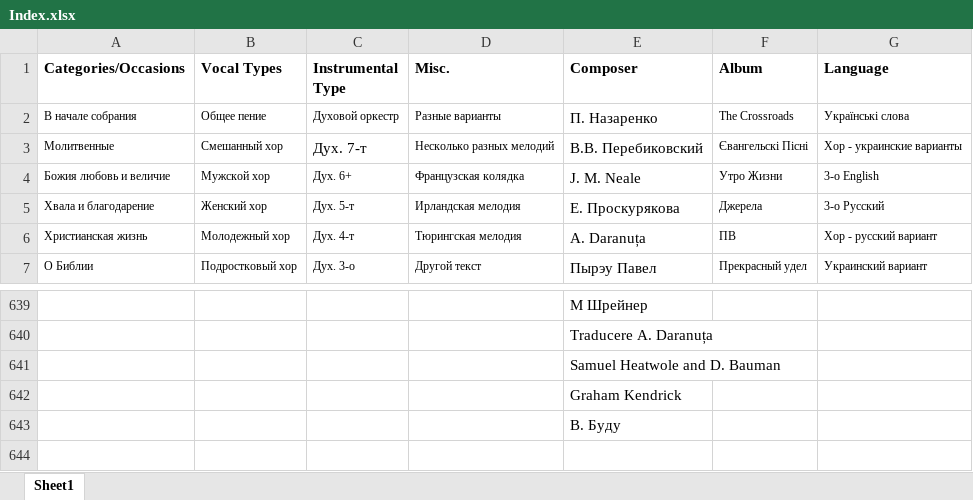
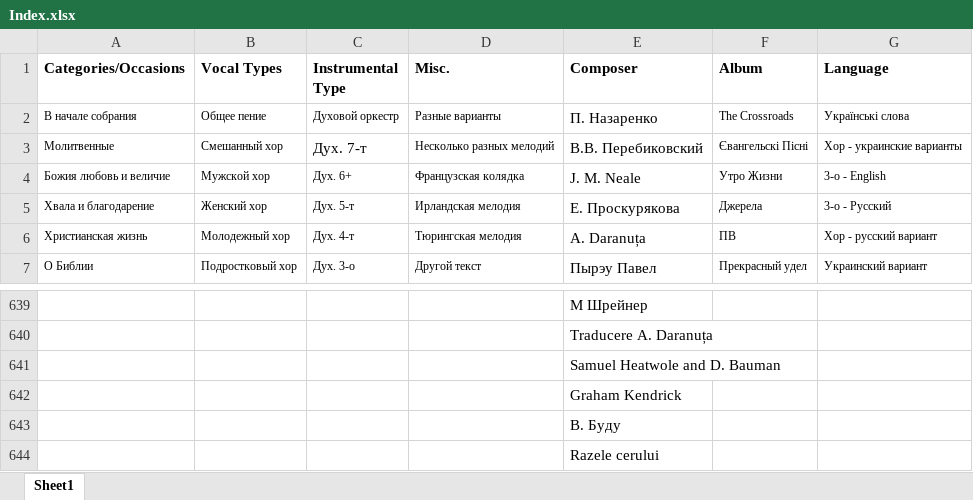
Before and after one commit to NikolayChkhaylo/Noty-Database, an Excel workbook: 1.Webscraper/Index.xlsx, sheet Sheet1, drawn as a sheet; only a part is shown, gaps mark what is left out; values as stored, in another font and other column widths than the file's, no borders; the diff names each change by its address in the sheet, - before the commit and + after, or states it on an @@ line.

```diff
--- a/1.Webscraper/Index.xlsx (sheet Sheet1)
+++ b/1.Webscraper/Index.xlsx (sheet Sheet1)
-G4 (Language): 3-o English
+G4 (Language): 3-o - English
-G5 (Language): 3-о Русский
+G5 (Language): 3-о - Русский
+row 644:  |  |  |  | Razele cerului
```
Also changed, not shown: 3 other files.
